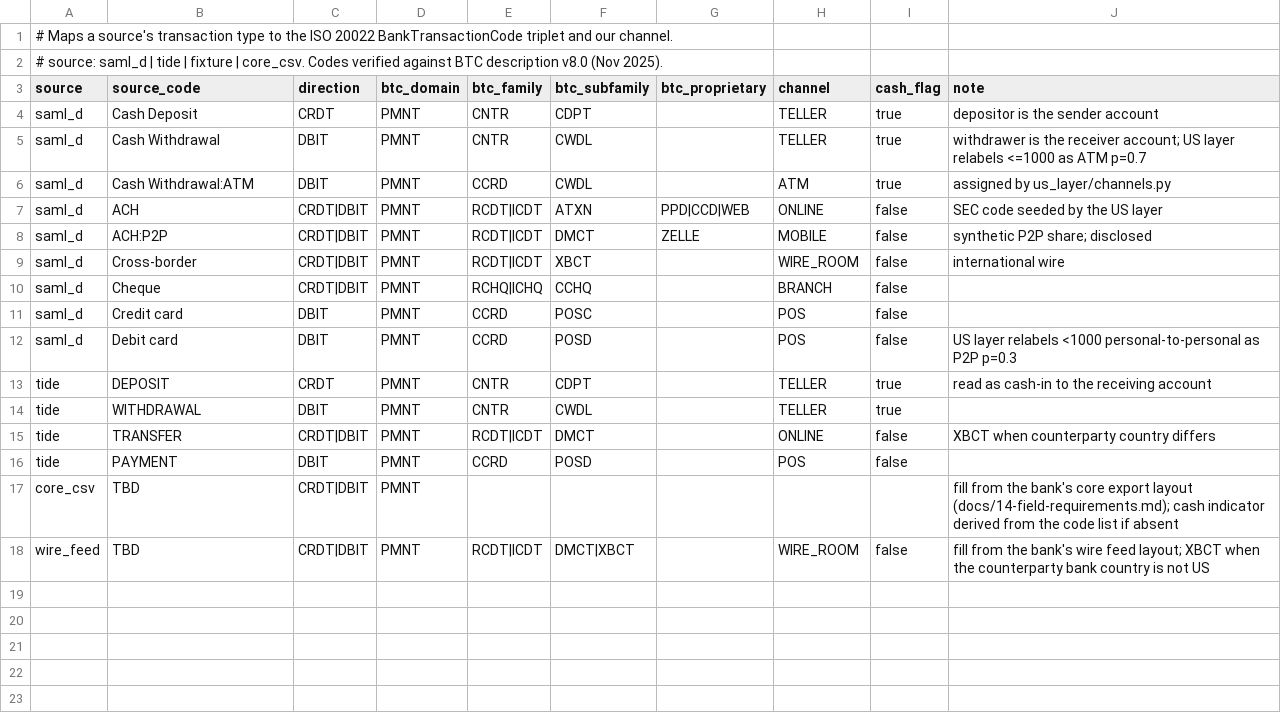
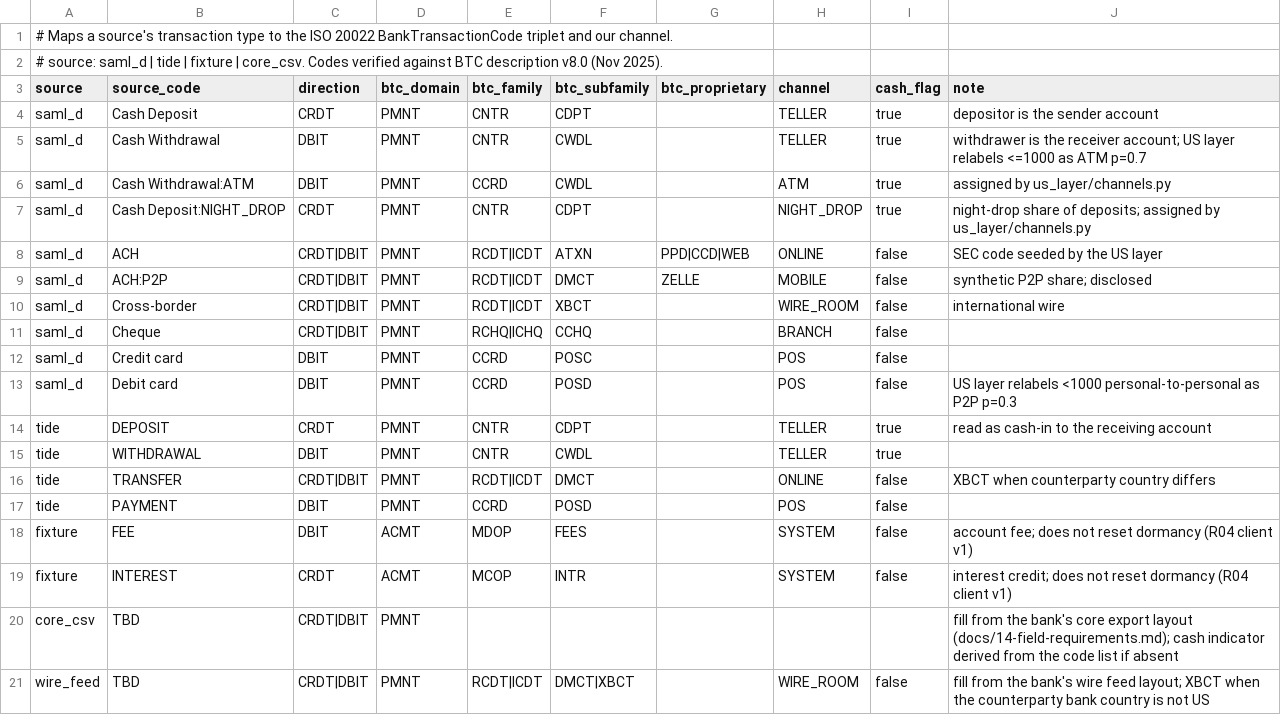
Before and after one commit to this-ved-dev/transaction-alert-screener, a CSV file: data/reference/tran_code_map.csv, drawn as a sheet; the diff names each change by its address in the sheet, - before the commit and + after, or states it on an @@ line.

```diff
--- a/data/reference/tran_code_map.csv
+++ b/data/reference/tran_code_map.csv
+row 7: saml_d | Cash Deposit:NIGHT_DROP | CRDT | PMNT | CNTR | CDPT |  | NIGHT_DROP | true | night-drop share of deposits; assigned by us_layer/channels.py
+row 18: fixture | FEE | DBIT | ACMT | MDOP | FEES |  | SYSTEM | false | account fee; does not reset dormancy (R04 client v1)
+row 19: fixture | INTEREST | CRDT | ACMT | MCOP | INTR |  | SYSTEM | false | interest credit; does not reset dormancy (R04 client v1)
```
Also changed, not shown: 18 other files.
